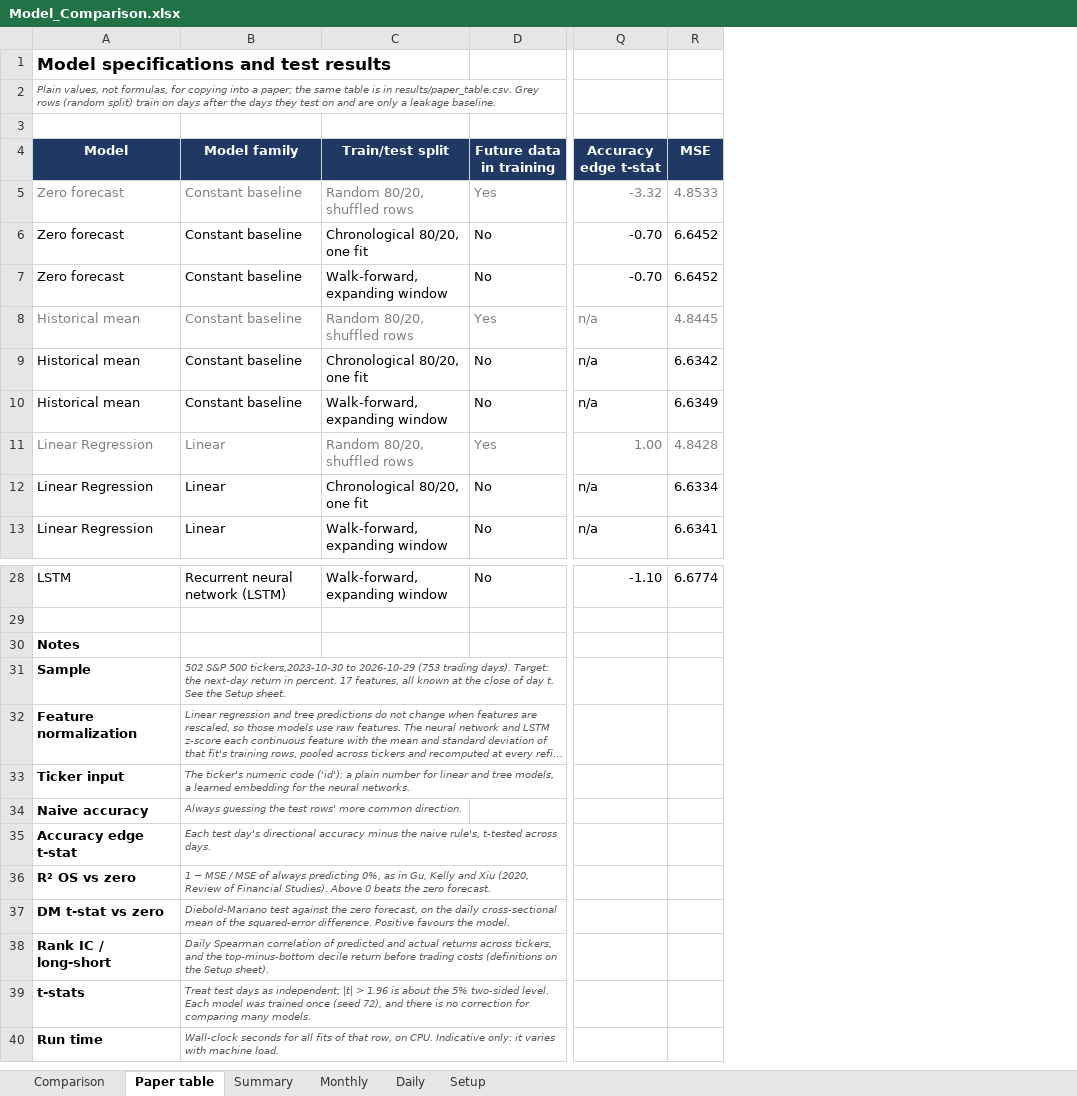
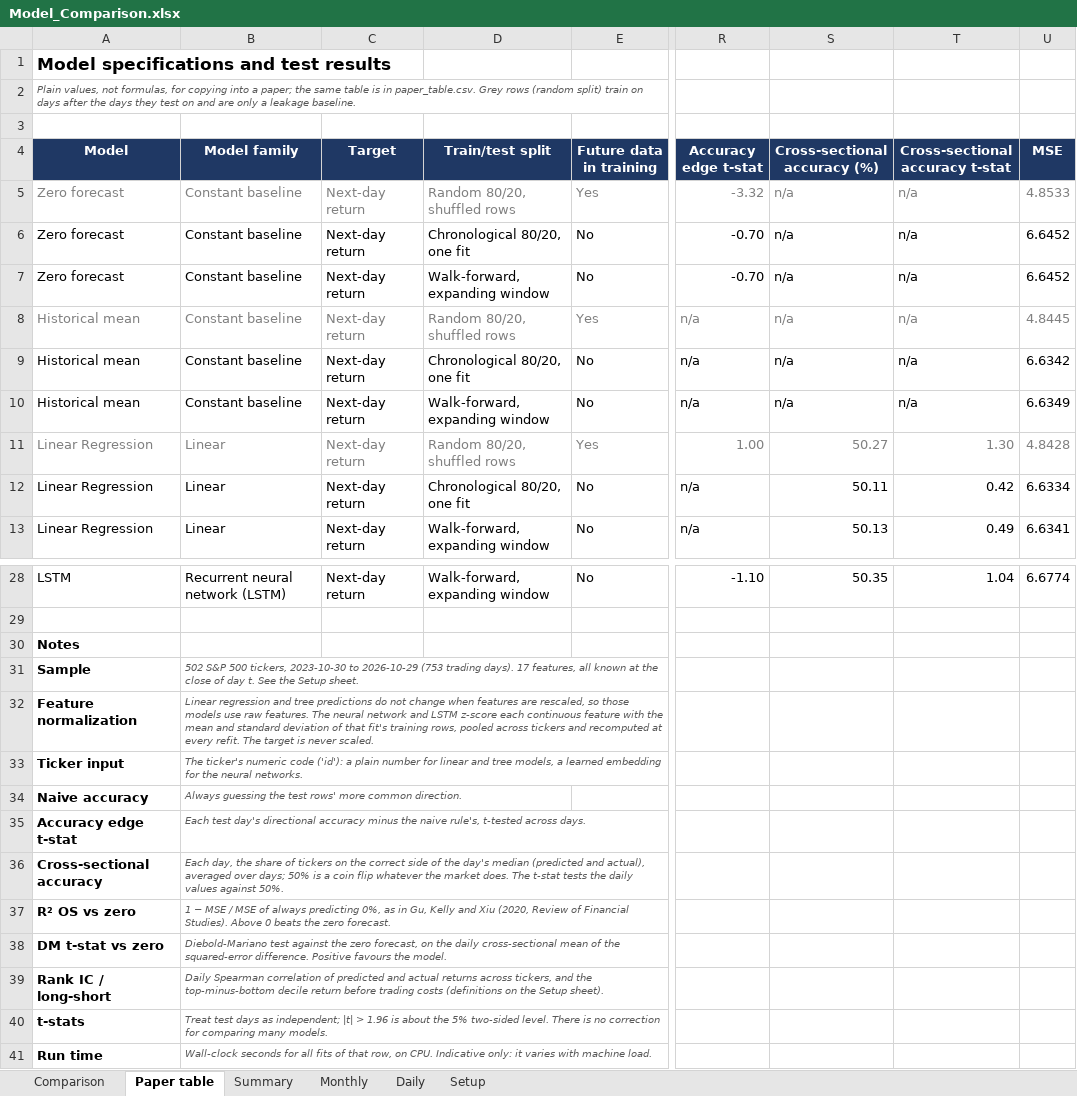
Before and after one commit to Suman-Poola/Random-Forrest-s-p500, an Excel workbook: results/Model_Comparison.xlsx, sheet Paper table, drawn as a sheet; only a part is shown, gaps mark what is left out; long unchanged cells end in …; values as stored, in another font and other column widths than the file's, no borders; addresses are those after the commit; rows hold the shown columns only; the diff names each change by its address in the sheet, - before the commit and + after, or states it on an @@ line.

Commit message:
Add improved models experiment and rerun results
Data_Frame_v2.py builds a 10-year data frame with ranked stock features, sectors,
market and VIX features, earnings timing, and a next-day excess return target.
Improved_Models.py adds ridge, logistic regression, a tuned tree, early-stopped
XGBoost, an XGBoost ranker, a seed-averaged neural network, a sequence LSTM,
reversal rules and an ensemble. Model_Comparison.py --experiment improved runs
them and writes results/improved/, including a comparison with the original
models on the same walk-forward days. All results now report cross-sectional
accuracy and its t-stat.

```diff
--- a/results/Model_Comparison.xlsx (sheet Paper table)
+++ b/results/Model_Comparison.xlsx (sheet Paper table)
+column C (Target), rows 5-13: all Next-day return; row 28: Next-day return
+column S (Cross-sectional accuracy (%)), rows 5-13: n/a | n/a | n/a | n/a | n/a | n/a | 50.27 | 50.11 | 50.13; row 28: 50.35
+column T (Cross-sectional accuracy t-stat), rows 5-13: n/a | n/a | n/a | n/a | n/a | n/a | 1.30 | 0.42 | 0.49; row 28: 1.04
-A2 (Model): …is in results/paper_table.csv. Grey rows…
+A2 (Model): …is in paper_table.csv. Grey rows…
-B31 (Model family): …S&P 500 tickers,2023-10-30 to 2026-10-29 (753 trading days). Target: the next-day return in percent. 17 features,…
+B31 (Model family): …S&P 500 tickers, 2023-10-30 to 2026-10-29 (753 trading days). 17 features,…
+row 36: Cross-sectional accuracy | Each day, the share of tickers on the correct side of the day's median (predicted and actual), averaged over days; 50% is a coin flip whatever the market does. The t-stat tests the daily values against 50%.
-B40 (Model family): …two-sided level. Each model was trained once (seed 72), and there is no…
+B40 (Model family): …two-sided level. There is no…
```
Also changed, not shown: sheet Monthly, sheet Comparison, sheet Summary, sheet Setup, sheet Daily, 14 other files.
